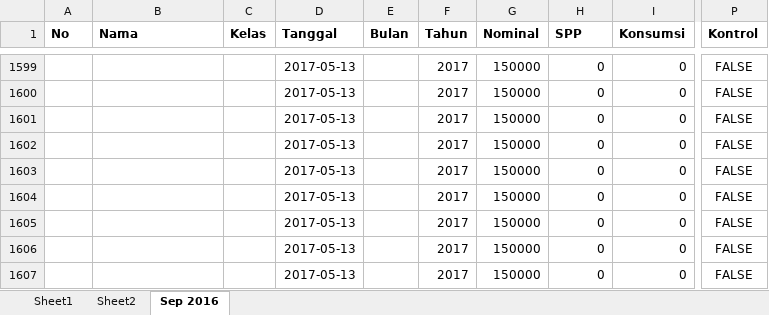
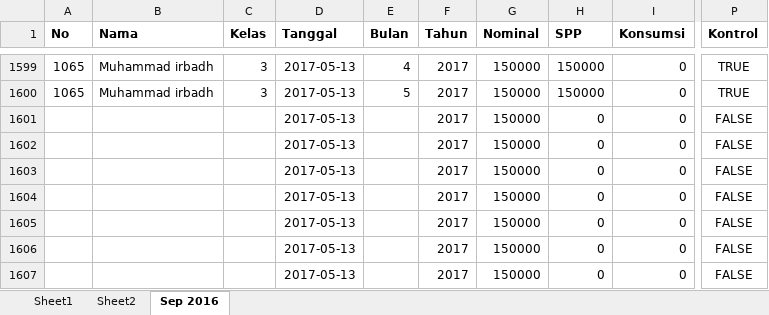
Before and after one commit to bagusprasojo/mds, an Excel workbook: PenerimaanSPP.xlsx, sheet Sep 2016, drawn as a sheet; only a part is shown, gaps mark what is left out; values as stored, in another font and other column widths than the file's, no borders; the diff covers the shown part only; the diff names each change by its address in the sheet, - before the commit and + after, or states it on an @@ line.

```diff
--- a/PenerimaanSPP.xlsx (sheet Sep 2016)
+++ b/PenerimaanSPP.xlsx (sheet Sep 2016)
-A1599:A1600 (No): (empty)
+A1599:A1600 (No): 1065
-B1599:B1600 (Nama): (empty)
+B1599:B1600 (Nama): Muhammad irbadh
-C1599:C1600 (Kelas): (empty)
+C1599:C1600 (Kelas): 3
-E1599 (Bulan): (empty)
+E1599 (Bulan): 4
-H1599:H1600 (SPP): 0
+H1599:H1600 (SPP): 150000
-P1599:P1600 (Kontrol): FALSE
+P1599:P1600 (Kontrol): TRUE
-E1600 (Bulan): (empty)
+E1600 (Bulan): 5
```
Also changed, not shown: 12 added rows, 12 removed rows and 66 edited cells elsewhere in this sheet, formulas that keep their value.
